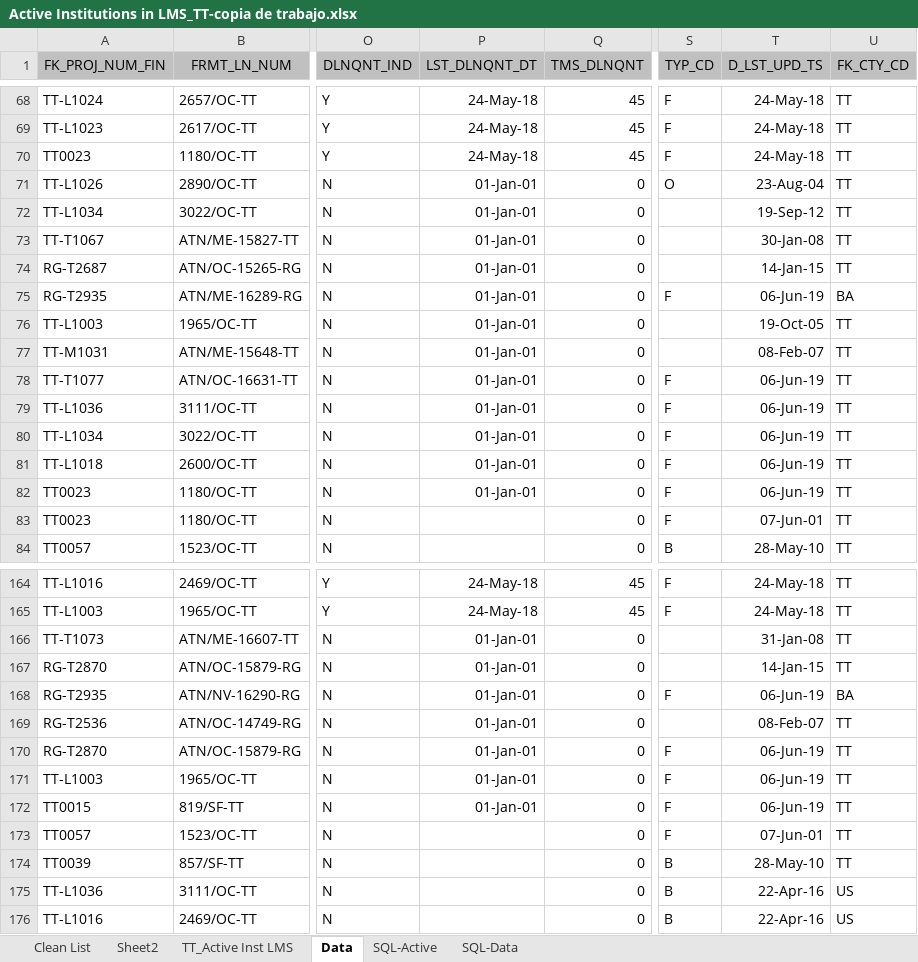
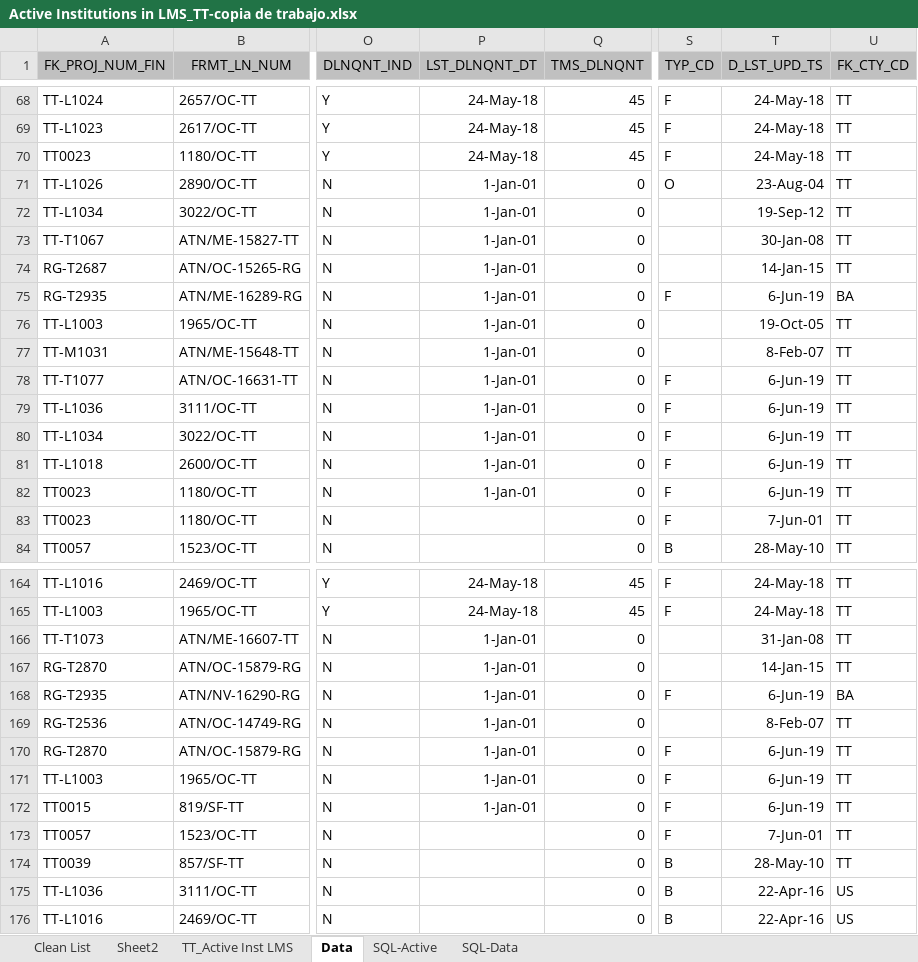
Before and after one commit to Spawn82/testeo, an Excel workbook: Active Institutions in LMS_TT-copia de trabajo.xlsx, sheet Data, drawn as a sheet; only a part is shown, gaps mark what is left out; values as stored, in another font and other column widths than the file's, no borders; the diff covers the shown part only; the diff names each change by its address in the sheet, - before the commit and + after, or states it on an @@ line.

```diff
--- a/Active Institutions in LMS_TT-copia de trabajo.xlsx (sheet Data)
+++ b/Active Institutions in LMS_TT-copia de trabajo.xlsx (sheet Data)
-P71:P82 (LST_DLNQNT_DT): 01-Jan-01
+P71:P82 (LST_DLNQNT_DT): 1-Jan-01
-T75 (D_LST_UPD_TS): 06-Jun-19
+T75 (D_LST_UPD_TS): 6-Jun-19
-T77 (D_LST_UPD_TS): 08-Feb-07
+T77 (D_LST_UPD_TS): 8-Feb-07
-T78:T82 (D_LST_UPD_TS): 06-Jun-19
+T78:T82 (D_LST_UPD_TS): 6-Jun-19
-T83 (D_LST_UPD_TS): 07-Jun-01
+T83 (D_LST_UPD_TS): 7-Jun-01
-P166:P172 (LST_DLNQNT_DT): 01-Jan-01
+P166:P172 (LST_DLNQNT_DT): 1-Jan-01
-T168 (D_LST_UPD_TS): 06-Jun-19
+T168 (D_LST_UPD_TS): 6-Jun-19
-T169 (D_LST_UPD_TS): 08-Feb-07
+T169 (D_LST_UPD_TS): 8-Feb-07
-T170:T172 (D_LST_UPD_TS): 06-Jun-19
+T170:T172 (D_LST_UPD_TS): 6-Jun-19
-T173 (D_LST_UPD_TS): 07-Jun-01
+T173 (D_LST_UPD_TS): 7-Jun-01
```
Also changed, not shown: 119 edited cells elsewhere in this sheet, sheet Clean List.
